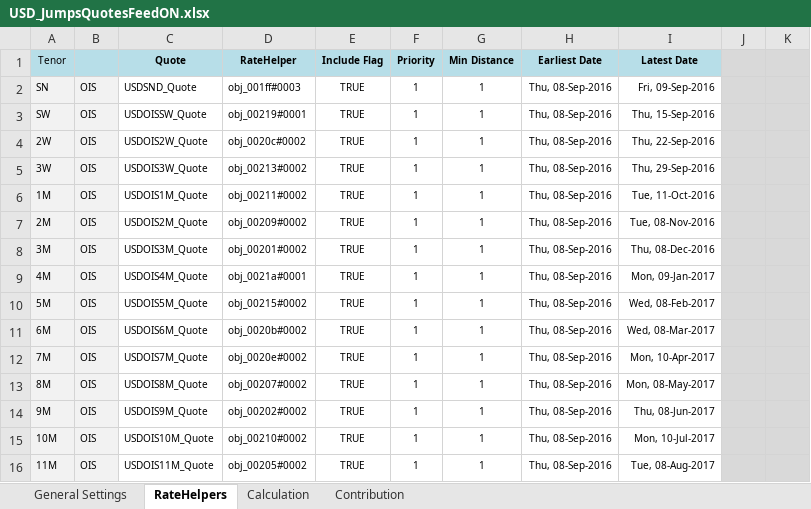
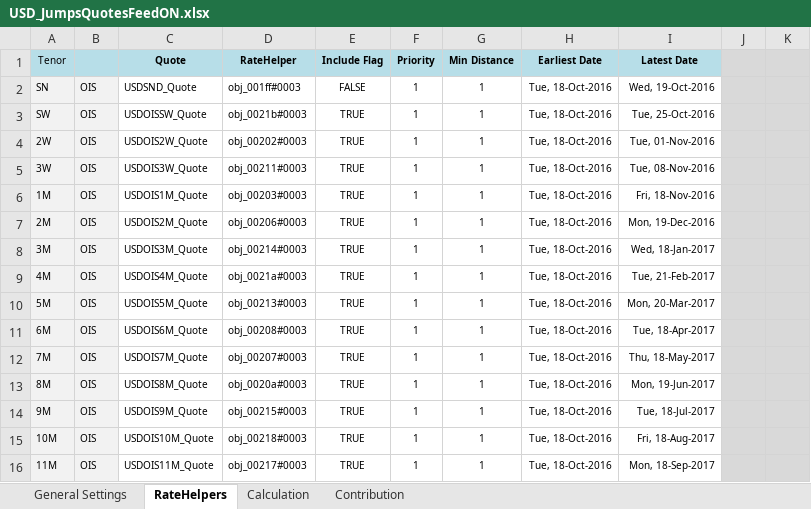
Before and after one commit to NicholasBertocchi/MyRepo, an Excel workbook: Data2/XLS/USD/USD_JumpsQuotesFeedON.xlsx, sheet RateHelpers, drawn as a sheet; only a part is shown; values as stored, in another font and other column widths than the file's, no borders; the diff covers the shown part only; the diff names each change by its address in the sheet, - before the commit and + after, or states it on an @@ line.

```diff
--- a/Data2/XLS/USD/USD_JumpsQuotesFeedON.xlsx (sheet RateHelpers)
+++ b/Data2/XLS/USD/USD_JumpsQuotesFeedON.xlsx (sheet RateHelpers)
-E2 (Include Flag): TRUE
+E2 (Include Flag): FALSE
-H2:H16 (Earliest Date): Thu, 08-Sep-2016
+H2:H16 (Earliest Date): Tue, 18-Oct-2016
-I2 (Latest Date): Fri, 09-Sep-2016
+I2 (Latest Date): Wed, 19-Oct-2016
-D3 (RateHelper): obj_00219#0001
+D3 (RateHelper): obj_0021b#0003
-I3 (Latest Date): Thu, 15-Sep-2016
+I3 (Latest Date): Tue, 25-Oct-2016
-D4 (RateHelper): obj_0020c#0002
+D4 (RateHelper): obj_00202#0003
-I4 (Latest Date): Thu, 22-Sep-2016
+I4 (Latest Date): Tue, 01-Nov-2016
-D5 (RateHelper): obj_00213#0002
+D5 (RateHelper): obj_00211#0003
-I5 (Latest Date): Thu, 29-Sep-2016
+I5 (Latest Date): Tue, 08-Nov-2016
-D6 (RateHelper): obj_00211#0002
+D6 (RateHelper): obj_00203#0003
-I6 (Latest Date): Tue, 11-Oct-2016
+I6 (Latest Date): Fri, 18-Nov-2016
-D7 (RateHelper): obj_00209#0002
+D7 (RateHelper): obj_00206#0003
-I7 (Latest Date): Tue, 08-Nov-2016
+I7 (Latest Date): Mon, 19-Dec-2016
-D8 (RateHelper): obj_00201#0002
+D8 (RateHelper): obj_00214#0003
-I8 (Latest Date): Thu, 08-Dec-2016
+I8 (Latest Date): Wed, 18-Jan-2017
-D9 (RateHelper): obj_0021a#0001
+D9 (RateHelper): obj_0021a#0003
-I9 (Latest Date): Mon, 09-Jan-2017
+I9 (Latest Date): Tue, 21-Feb-2017
-D10 (RateHelper): obj_00215#0002
+D10 (RateHelper): obj_00213#0003
-I10 (Latest Date): Wed, 08-Feb-2017
+I10 (Latest Date): Mon, 20-Mar-2017
-D11 (RateHelper): obj_0020b#0002
+D11 (RateHelper): obj_00208#0003
-I11 (Latest Date): Wed, 08-Mar-2017
+I11 (Latest Date): Tue, 18-Apr-2017
-D12 (RateHelper): obj_0020e#0002
+D12 (RateHelper): obj_00207#0003
-I12 (Latest Date): Mon, 10-Apr-2017
+I12 (Latest Date): Thu, 18-May-2017
-D13 (RateHelper): obj_00207#0002
+D13 (RateHelper): obj_0020a#0003
-I13 (Latest Date): Mon, 08-May-2017
+I13 (Latest Date): Mon, 19-Jun-2017
-D14 (RateHelper): obj_00202#0002
+D14 (RateHelper): obj_00215#0003
-I14 (Latest Date): Thu, 08-Jun-2017
+I14 (Latest Date): Tue, 18-Jul-2017
-D15 (RateHelper): obj_00210#0002
+D15 (RateHelper): obj_00218#0003
-I15 (Latest Date): Mon, 10-Jul-2017
+I15 (Latest Date): Fri, 18-Aug-2017
-D16 (RateHelper): obj_00205#0002
+D16 (RateHelper): obj_00217#0003
-I16 (Latest Date): Tue, 08-Aug-2017
+I16 (Latest Date): Mon, 18-Sep-2017
```
Also changed, not shown: 39 edited cells elsewhere in this sheet, sheet Contribution, sheet Calculation, sheet General Settings, formulas that keep their value, hidden cells, charts or pictures.
